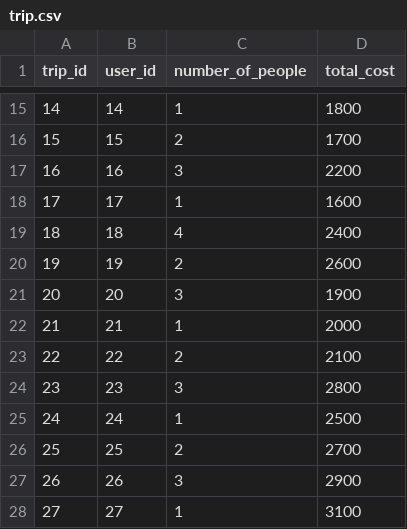
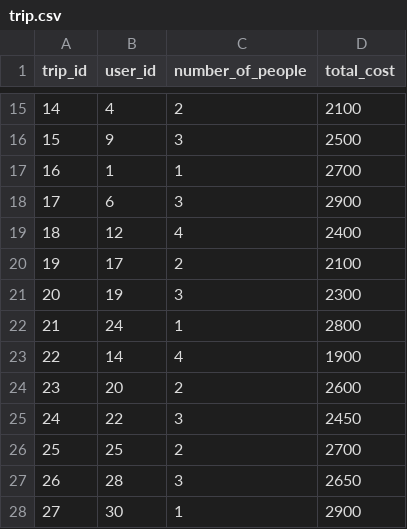
Before and after one commit to thaonguyyen/Database-Project, a CSV file: trip.csv, drawn as a sheet; only a part is shown, gaps mark what is left out; the diff covers the shown part only.

```diff
--- a/trip.csv
+++ b/trip.csv
@@ -15,14 +15,14 @@ trip_id,user_id,number_of_people,total_cost
-14,14,1,1800
-15,15,2,1700
-16,16,3,2200
-17,17,1,1600
-18,18,4,2400
-19,19,2,2600
-20,20,3,1900
-21,21,1,2000
-22,22,2,2100
-23,23,3,2800
-24,24,1,2500
+14,4,2,2100
+15,9,3,2500
+16,1,1,2700
+17,6,3,2900
+18,12,4,2400
+19,17,2,2100
+20,19,3,2300
+21,24,1,2800
+22,14,4,1900
+23,20,2,2600
+24,22,3,2450
 25,25,2,2700
-26,26,3,2900
-27,27,1,3100
+26,28,3,2650
+27,30,1,2900
```
Also changed, not shown: 38 edited cells elsewhere in this file, itinerary.csv, itinerary_picked_activity.csv, 2 other files.
